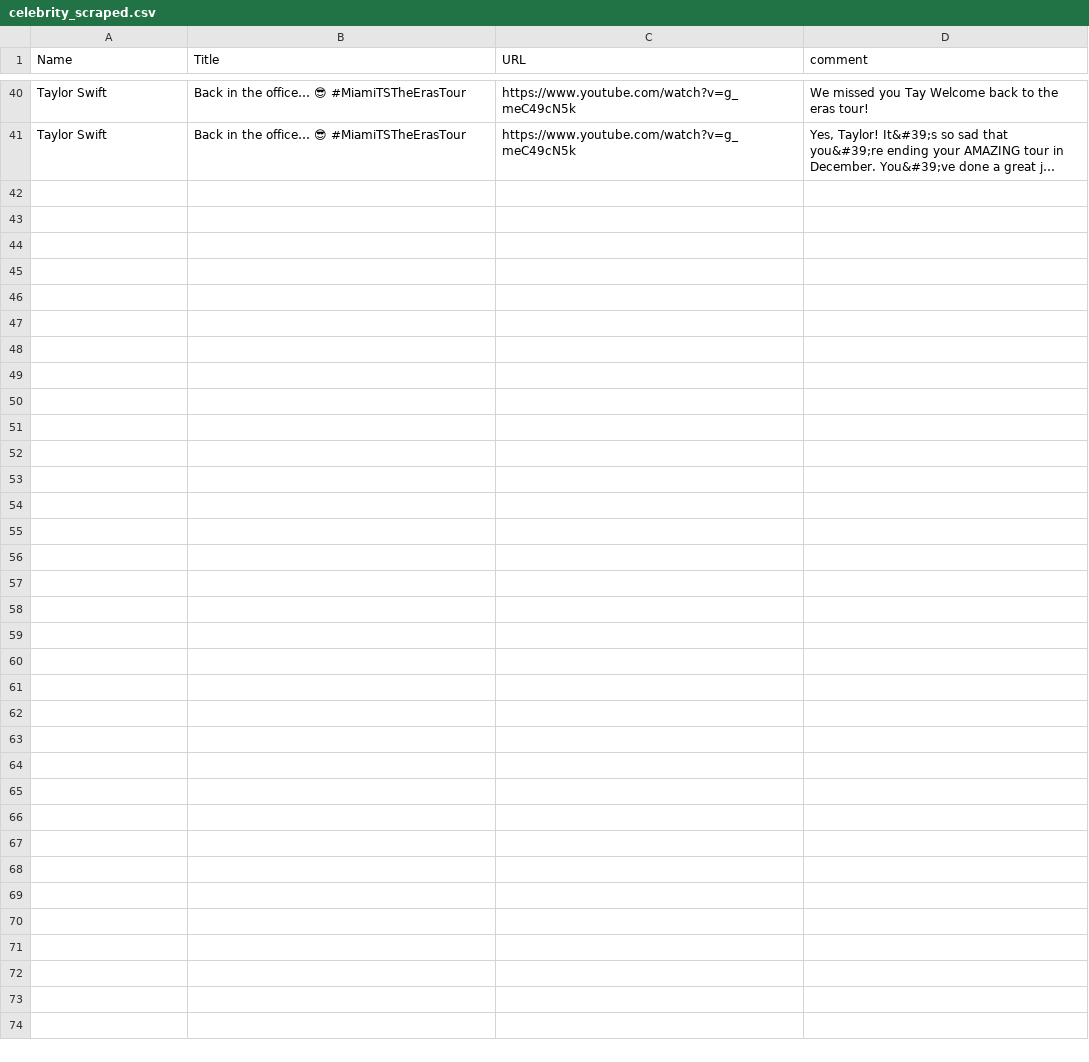
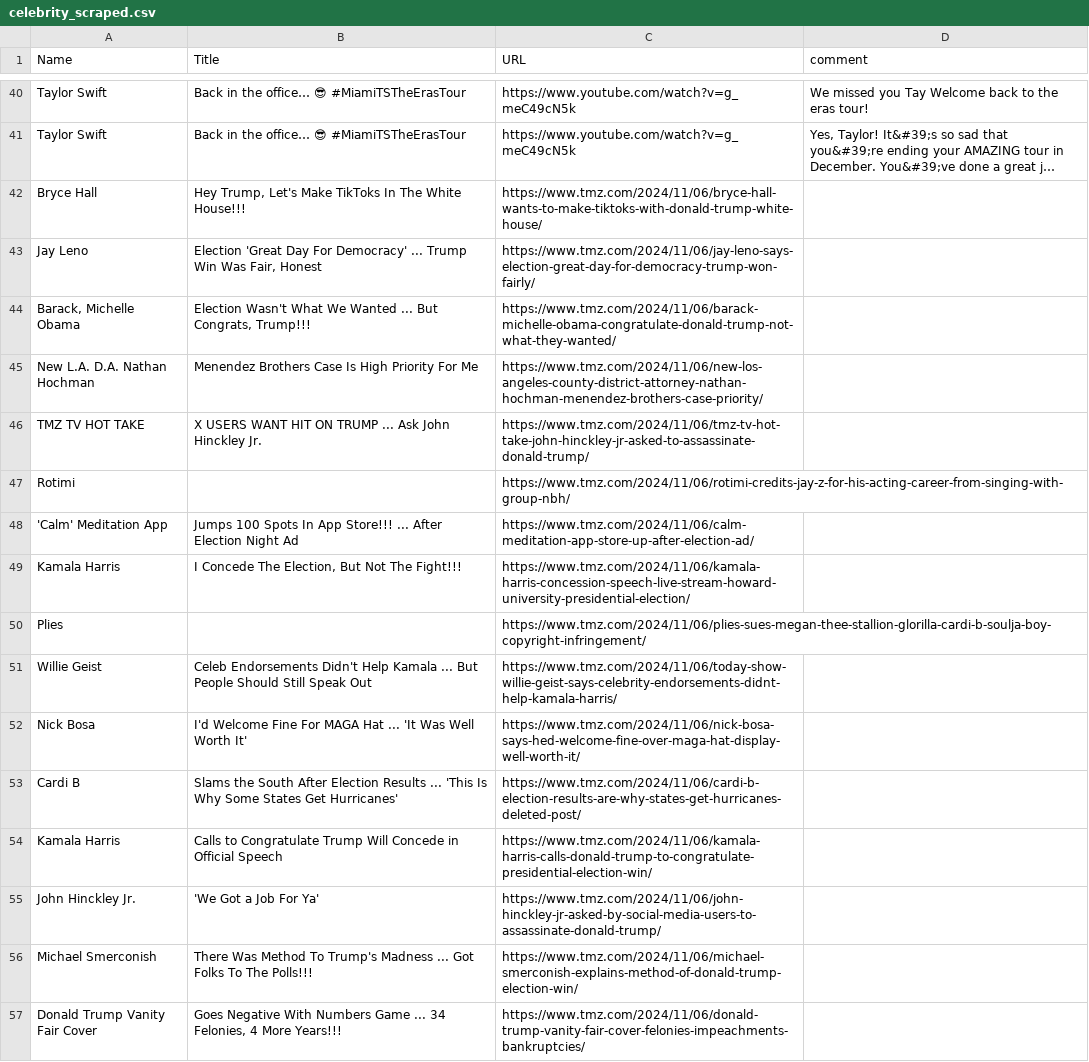
Before and after one commit to Kyrie21323/FinalProject, a CSV file: scraping/celebrity_scraped.csv, drawn as a sheet; only a part is shown, gaps mark what is left out; long unchanged cells end in …; the diff names each change by its address in the sheet, - before the commit and + after, or states it on an @@ line.

Commit message:
edit file names, merged two scrapers to one .csv file

```diff
--- a/scraping/celebrity_scraped.csv
+++ b/scraping/celebrity_scraped.csv
+row 42: Bryce Hall | Hey Trump, Let's Make TikToks In The White House!!! | https://www.tmz.com/2024/11/06/bryce-hall-wants-to-make-tiktoks-with-donald-trump-white-house/
+row 43: Jay Leno | Election 'Great Day For Democracy' ... Trump Win Was Fair, Honest | https://www.tmz.com/2024/11/06/jay-leno-says-election-great-day-for-democracy-trump-won-fairly/
+row 44: Barack, Michelle Obama | Election Wasn't What We Wanted ... But Congrats, Trump!!! | https://www.tmz.com/2024/11/06/barack-michelle-obama-congratulate-donald-trump-not-what-they-wanted/
+row 45: New L.A. D.A. Nathan Hochman | Menendez Brothers Case Is High Priority For Me | https://www.tmz.com/2024/11/06/new-los-angeles-county-district-attorney-nathan-hochman-menendez-brothers-case-priority/
+row 46: TMZ TV HOT TAKE | X USERS WANT HIT ON TRUMP ... Ask John Hinckley Jr. | https://www.tmz.com/2024/11/06/tmz-tv-hot-take-john-hinckley-jr-asked-to-assassinate-donald-trump/
+row 47: Rotimi |  | https://www.tmz.com/2024/11/06/rotimi-credits-jay-z-for-his-acting-career-from-singing-with-group-nbh/
+row 48: 'Calm' Meditation App | Jumps 100 Spots In App Store!!! ... After Election Night Ad | https://www.tmz.com/2024/11/06/calm-meditation-app-store-up-after-election-ad/
+row 49: Kamala Harris | I Concede The Election, But Not The Fight!!! | https://www.tmz.com/2024/11/06/kamala-harris-concession-speech-live-stream-howard-university-presidential-election/
+row 50: Plies |  | https://www.tmz.com/2024/11/06/plies-sues-megan-thee-stallion-glorilla-cardi-b-soulja-boy-copyright-infringement/
+row 51: Willie Geist | Celeb Endorsements Didn't Help Kamala ... But People Should Still Speak Out | https://www.tmz.com/2024/11/06/today-show-willie-geist-says-celebrity-endorsements-didnt-help-kamala-harris/
+row 52: Nick Bosa | I'd Welcome Fine For MAGA Hat ... 'It Was Well Worth It' | https://www.tmz.com/2024/11/06/nick-bosa-says-hed-welcome-fine-over-maga-hat-display-well-worth-it/
+row 53: Cardi B | Slams the South After Election Results ... 'This Is Why Some States Get Hurricanes' | https://www.tmz.com/2024/11/06/cardi-b-election-results-are-why-states-get-hurricanes-deleted-post/
+row 54: Kamala Harris | Calls to Congratulate Trump Will Concede in Official Speech | https://www.tmz.com/2024/11/06/kamala-harris-calls-donald-trump-to-congratulate-presidential-election-win/
+row 55: John Hinckley Jr. | 'We Got a Job For Ya' | https://www.tmz.com/2024/11/06/john-hinckley-jr-asked-by-social-media-users-to-assassinate-donald-trump/
+row 56: Michael Smerconish | There Was Method To Trump's Madness ... Got Folks To The Polls!!! | https://www.tmz.com/2024/11/06/michael-smerconish-explains-method-of-donald-trump-election-win/
+row 57: Donald Trump Vanity Fair Cover | Goes Negative With Numbers Game ... 34 Felonies, 4 More Years!!! | https://www.tmz.com/2024/11/06/donald-trump-vanity-fair-cover-felonies-impeachments-bankruptcies/
```
Also changed, not shown: 2 other files.
